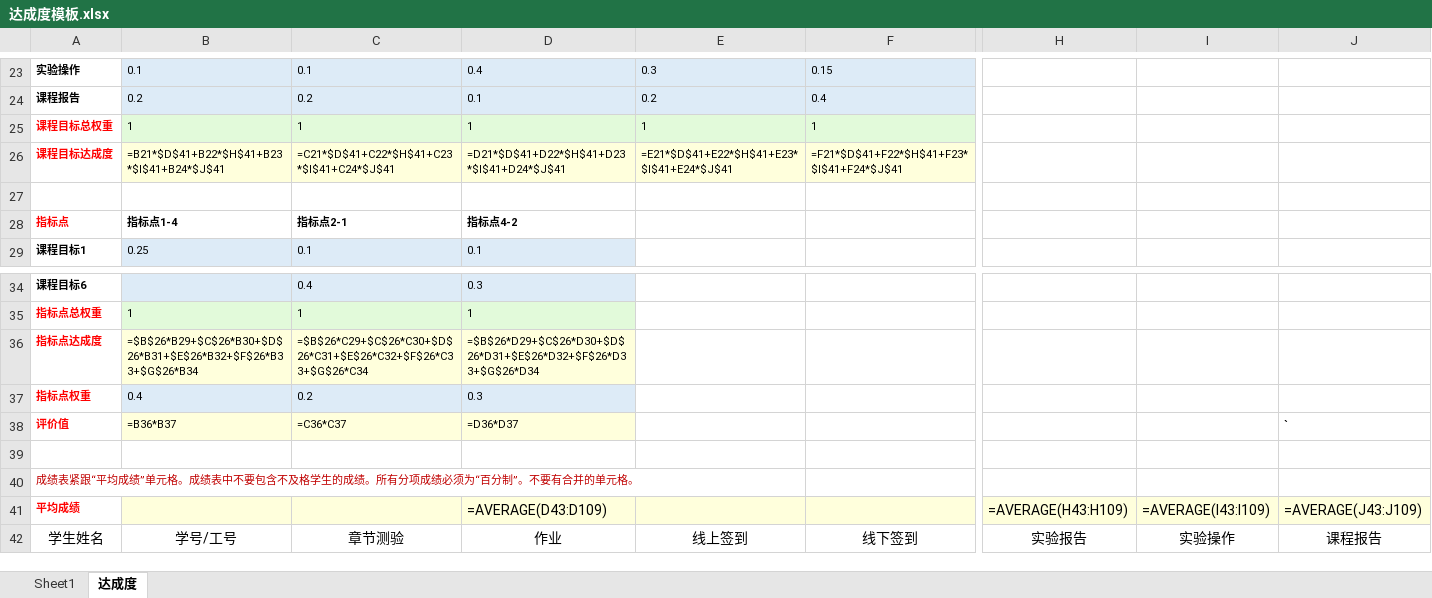
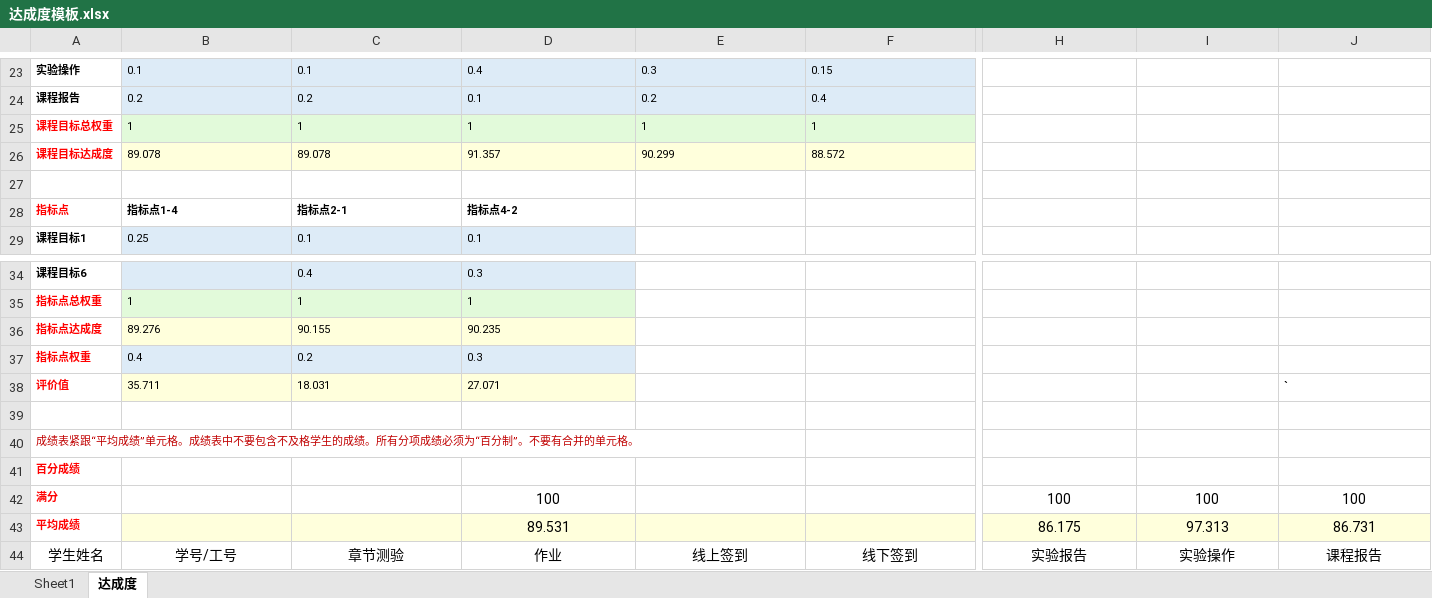
Before and after one commit to wy000000/achievementComputing, an Excel workbook: achievementComputing/达成度模板.xlsx, sheet 达成度, drawn as a sheet; only a part is shown, gaps mark what is left out; values as stored, in another font and other column widths than the file's, no borders; formulas without a stored value are shown as written; charts and pictures not drawn; removed rows and columns are numbered as before the commit, all else as after; rows hold the shown columns only; the diff covers the shown part only; the diff names each change by its address in the sheet, - before the commit and + after, or states it on an @@ line.

```diff
--- a/achievementComputing/达成度模板.xlsx (sheet 达成度)
+++ b/achievementComputing/达成度模板.xlsx (sheet 达成度)
-row 26: 课程目标达成度 | =B21*$D$41+B22*$H$41+B23*$I$41+B24*$J$41 | =C21*$D$41+C22*$H$41+C23*$I$41+C24*$J$41 | =D21*$D$41+D22*$H$41+D23*$I$41+D24*$J$41 | =E21*$D$41+E22*$H$41+E23*$I$41+E24*$J$41 | =F21*$D$41+F22*$H$41+F23*$I$41+F24*$J$41
+row 26: 课程目标达成度 | 89.078 | 89.078 | 91.357 | 90.299 | 88.572
-row 36: 指标点达成度 | =$B$26*B29+$C$26*B30+$D$26*B31+$E$26*B32+$F$26*B33+$G$26*B34 | =$B$26*C29+$C$26*C30+$D$26*C31+$E$26*C32+$F$26*C33+$G$26*C34 | =$B$26*D29+$C$26*D30+$D$26*D31+$E$26*D32+$F$26*D33+$G$26*D34
+row 36: 指标点达成度 | 89.276 | 90.155 | 90.235
-row 38: 评价值 | =B36*B37 | =C36*C37 | =D36*D37 |  |  |  |  | `
+row 38: 评价值 | 35.711 | 18.031 | 27.071 |  |  |  |  | `
@@ column A renumbered in row 41 @@
-B41:J41 fill: #FFFFDC
+B41:J41 fill: none
-D41: =AVERAGE(D43:D109)
+D41: (empty)
-H41: =AVERAGE(H43:H109)
+H41: (empty)
-I41: =AVERAGE(I43:I109)
+I41: (empty)
-J41: =AVERAGE(J43:J109)
+J41: (empty)
+row 42: 满分 |  |  | 100 |  |  | 100 | 100 | 100
+row 43: 平均成绩 |  |  | 89.531 |  |  | 86.175 | 97.313 | 86.731
```
Also changed, not shown: cell formats elsewhere in this sheet, formulas that keep their value, charts or pictures, 36 other files.
